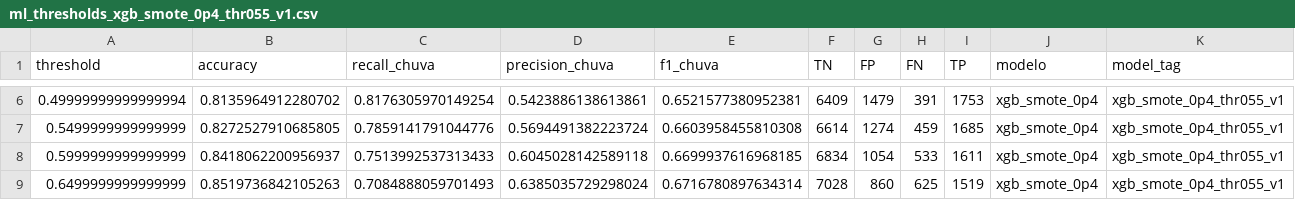
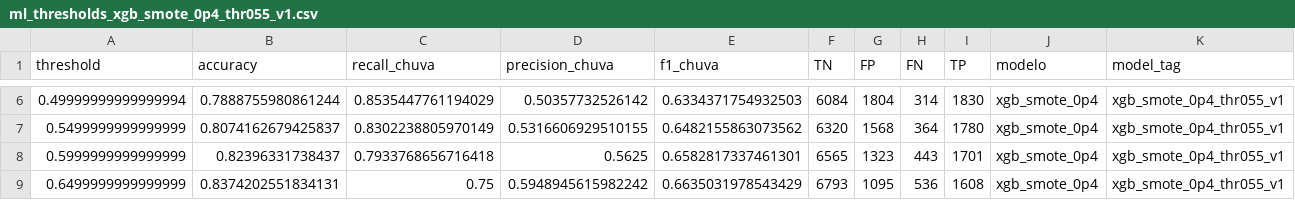
Before and after one commit to guilhermejacyzin/mentoria-bip, a CSV file: dados_editados/ml_thresholds_xgb_smote_0p4_thr055_v1.csv, drawn as a sheet; only a part is shown, gaps mark what is left out; the diff covers the shown part only; the diff names each change by its address in the sheet, - before the commit and + after, or states it on an @@ line.

```diff
--- a/dados_editados/ml_thresholds_xgb_smote_0p4_thr055_v1.csv
+++ b/dados_editados/ml_thresholds_xgb_smote_0p4_thr055_v1.csv
-B6 (accuracy): 0.8135964912280702
+B6 (accuracy): 0.7888755980861244
-C6 (recall_chuva): 0.8176305970149254
+C6 (recall_chuva): 0.8535447761194029
-D6 (precision_chuva): 0.5423886138613861
+D6 (precision_chuva): 0.50357732526142
-E6 (f1_chuva): 0.6521577380952381
+E6 (f1_chuva): 0.6334371754932503
-F6 (TN): 6409
+F6 (TN): 6084
-G6 (FP): 1479
+G6 (FP): 1804
-H6 (FN): 391
+H6 (FN): 314
-I6 (TP): 1753
+I6 (TP): 1830
-B7 (accuracy): 0.8272527910685805
+B7 (accuracy): 0.8074162679425837
-C7 (recall_chuva): 0.7859141791044776
+C7 (recall_chuva): 0.8302238805970149
-D7 (precision_chuva): 0.5694491382223724
+D7 (precision_chuva): 0.5316606929510155
-E7 (f1_chuva): 0.6603958455810308
+E7 (f1_chuva): 0.6482155863073562
-F7 (TN): 6614
+F7 (TN): 6320
-G7 (FP): 1274
+G7 (FP): 1568
-H7 (FN): 459
+H7 (FN): 364
-I7 (TP): 1685
+I7 (TP): 1780
-B8 (accuracy): 0.8418062200956937
+B8 (accuracy): 0.82396331738437
-C8 (recall_chuva): 0.7513992537313433
+C8 (recall_chuva): 0.7933768656716418
-D8 (precision_chuva): 0.6045028142589118
+D8 (precision_chuva): 0.5625
-E8 (f1_chuva): 0.6699937616968185
+E8 (f1_chuva): 0.6582817337461301
-F8 (TN): 6834
+F8 (TN): 6565
-G8 (FP): 1054
+G8 (FP): 1323
-H8 (FN): 533
+H8 (FN): 443
-I8 (TP): 1611
+I8 (TP): 1701
-B9 (accuracy): 0.8519736842105263
+B9 (accuracy): 0.8374202551834131
-C9 (recall_chuva): 0.7084888059701493
+C9 (recall_chuva): 0.75
-D9 (precision_chuva): 0.6385035729298024
+D9 (precision_chuva): 0.5948945615982242
-E9 (f1_chuva): 0.6716780897634314
+E9 (f1_chuva): 0.6635031978543429
-F9 (TN): 7028
+F9 (TN): 6793
-G9 (FP): 860
+G9 (FP): 1095
-H9 (FN): 625
+H9 (FN): 536
-I9 (TP): 1519
+I9 (TP): 1608
```
Also changed, not shown: 40 edited cells elsewhere in this file, dados_editados/ml_confusao_resumo_xgb_smote_0p4_thr055_v1.csv, 5 other files.
